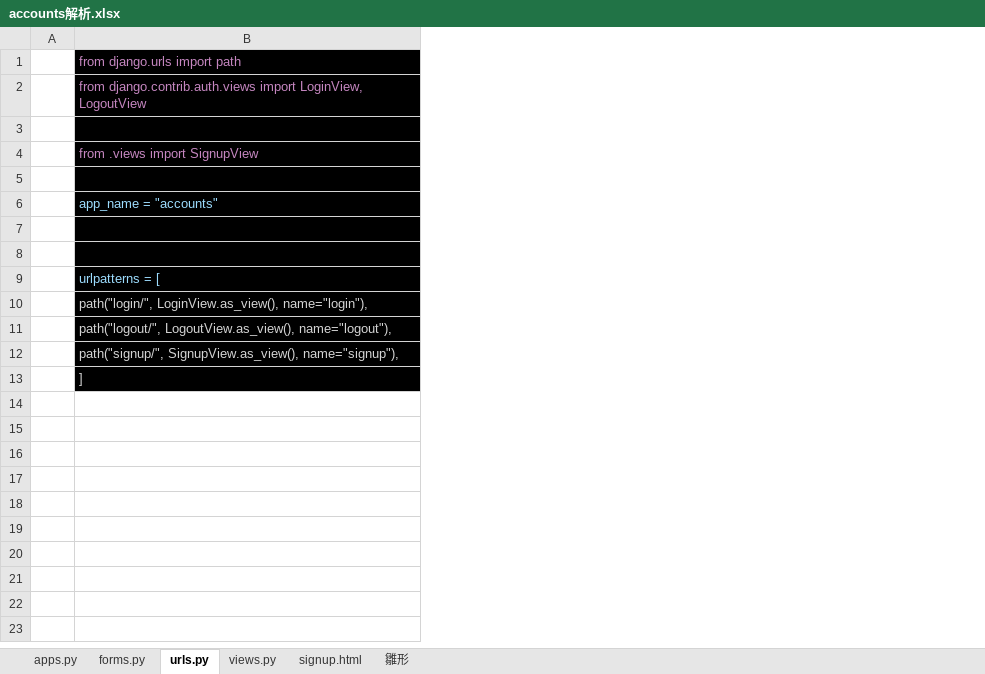
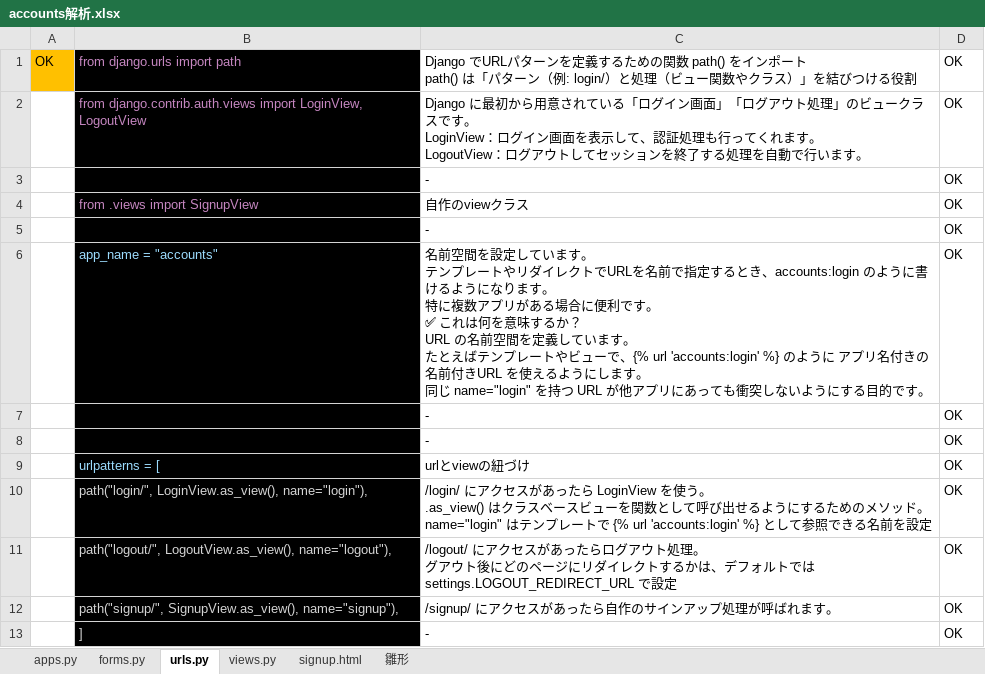
Before and after one commit to smd255/bookproject, an Excel workbook: doc/accounts解析.xlsx, sheet urls.py, drawn as a sheet; values as stored, in another font and other column widths than the file's, no borders; charts and pictures not drawn; removed rows and columns are numbered as before the commit, all else as after; ↵ is a line break in a cell; the diff names each change by its address in the sheet, - before the commit and + after, or states it on an @@ line.

```diff
--- a/doc/accounts解析.xlsx (sheet urls.py)
+++ b/doc/accounts解析.xlsx (sheet urls.py)
-column A, empty
+column A, row 1: OK
+column C, rows 1-13: Django でURLパターンを定義するための関数 path() をインポート ↵ path() は「パターン（例: login/）と処理（ビュー関数やクラス）」を結びつける役割 | Django に最初から用意されている「ログイン画面」「ログアウト処理」のビュークラスです。 ↵ LoginView：ログイン画面を表示して、認証処理も行ってくれます。 ↵ LogoutView：ログアウトしてセッションを終了する処理を自動で行います。 | - | 自作のviewクラス | - | 名前空間を設定しています。 ↵ テンプレートやリダイレクトでURLを名前で指定するとき、accounts:login のように書けるようになります。 ↵ 特に複数アプリがある場合に便利です。 ↵ ✅ これは何を意味するか？ ↵ URL の名前空間を定義しています。 ↵ たとえばテンプレートやビューで、{% url 'accounts:login' %} のように アプリ名付きの名前付きURL を使えるようにします。 ↵ 同じ name="login" を持つ URL が他アプリにあっても衝突しないようにする目的です。 | - | - | urlとviewの紐づけ | /login/ にアクセスがあったら LoginView を使う。 ↵ .as_view() はクラスベースビューを関数として呼び出せるようにするためのメソッド。 ↵ name="login" はテンプレートで {% url 'accounts:login' %} として参照できる名前を設定 | /logout/ にアクセスがあったらログアウト処理。 ↵ グアウト後にどのページにリダイレクトするかは、デフォルトでは settings.LOGOUT_REDIRECT_URL で設定 | /signup/ にアクセスがあったら自作のサインアップ処理が呼ばれます。 | -
+column D, rows 1-13: all OK
-row 3: (empty)
+row 3:  |  | - | OK
-row 5: (empty)
+row 5:  |  | - | OK
-row 7: (empty)
+row 7:  |  | - | OK
-row 8: (empty)
+row 8:  |  | - | OK
```
Also changed, not shown: sheet views.py, sheet apps.py, sheet signup.html, sheet forms.py, charts or pictures.
